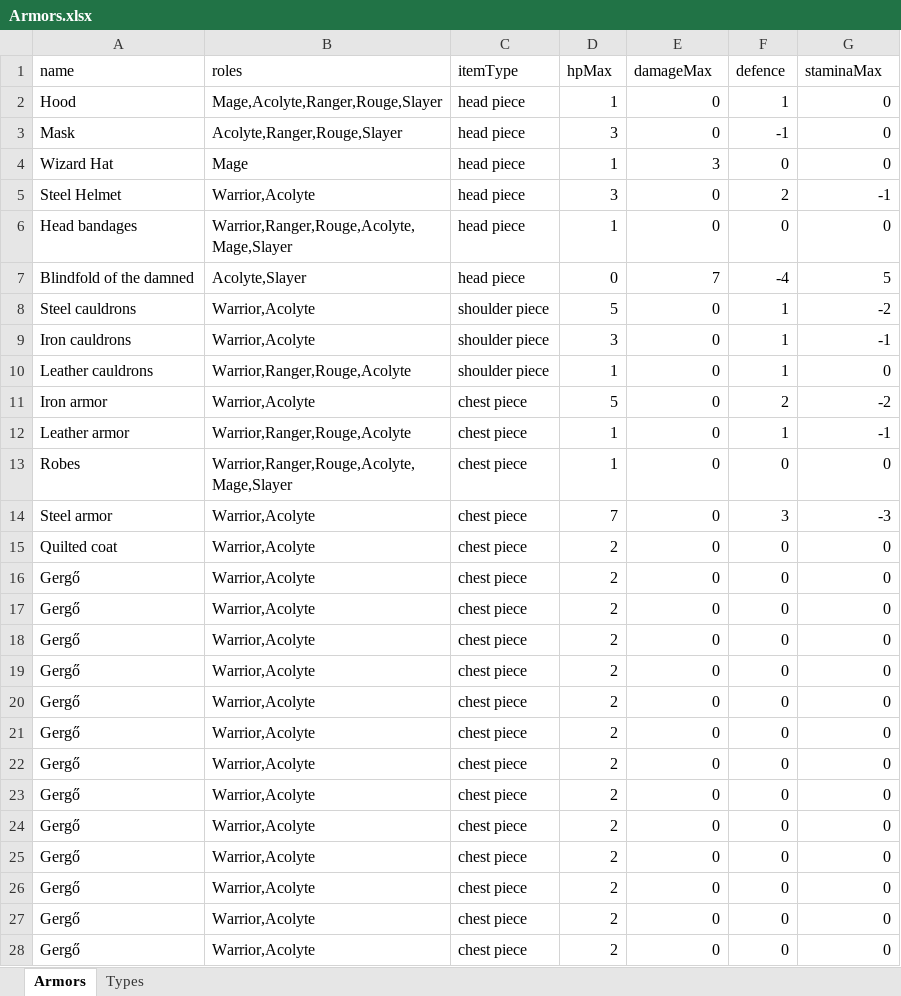
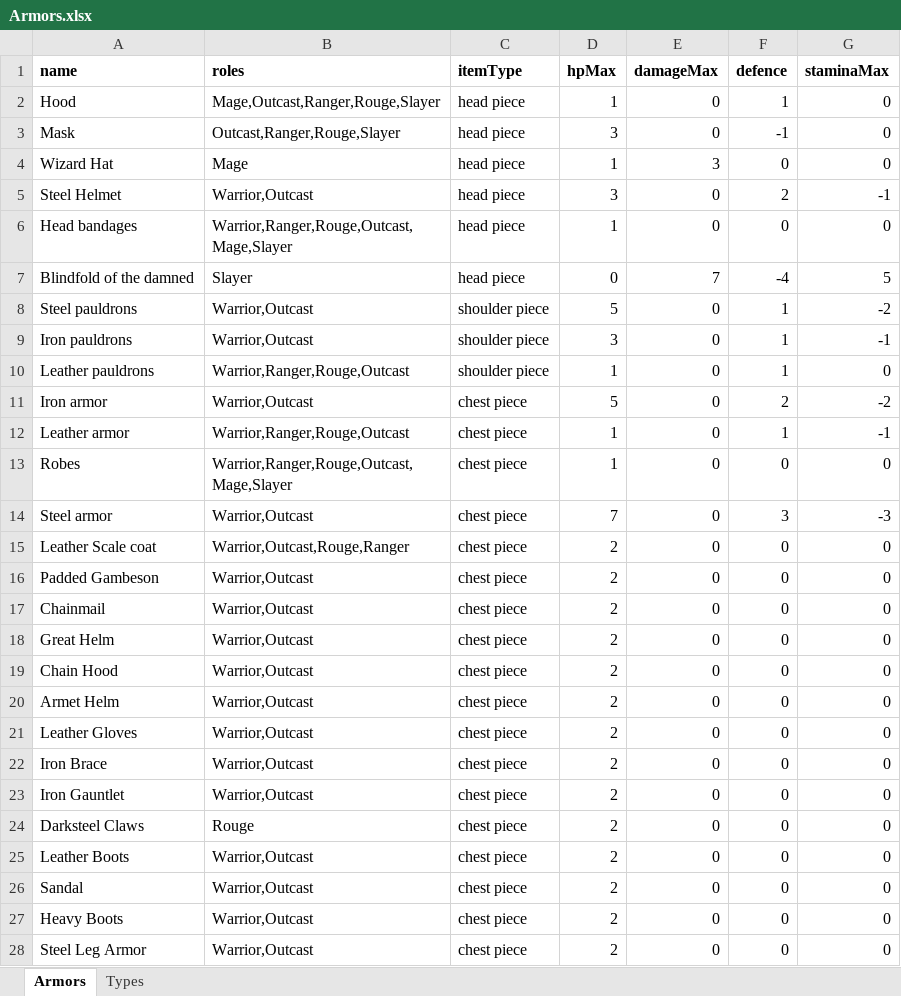
Before and after one commit to Worrador/TextBasedRPG, an Excel workbook: OpenWorld/Resources/Armors.xlsx, sheet Armors, drawn as a sheet; only a part is shown; values as stored, in another font and other column widths than the file's, no borders; the diff covers the shown part only; the diff names each change by its address in the sheet, - before the commit and + after, or states it on an @@ line.

Commit message:
new items added, acolyte renamed to outcast

```diff
--- a/OpenWorld/Resources/Armors.xlsx (sheet Armors)
+++ b/OpenWorld/Resources/Armors.xlsx (sheet Armors)
-A1:G1 bold: off
+A1:G1 bold: on
-B2 (roles): Mage,Acolyte,Ranger,Rouge,Slayer
+B2 (roles): Mage,Outcast,Ranger,Rouge,Slayer
-B3 (roles): Acolyte,Ranger,Rouge,Slayer
+B3 (roles): Outcast,Ranger,Rouge,Slayer
-B5 (roles): Warrior,Acolyte
+B5 (roles): Warrior,Outcast
-B6 (roles): Warrior,Ranger,Rouge,Acolyte,Mage,Slayer
+B6 (roles): Warrior,Ranger,Rouge,Outcast,Mage,Slayer
-B7 (roles): Acolyte,Slayer
+B7 (roles): Slayer
-A8 (name): Steel cauldrons
+A8 (name): Steel pauldrons
-B8:B9 (roles): Warrior,Acolyte
+B8:B9 (roles): Warrior,Outcast
-A9 (name): Iron cauldrons
+A9 (name): Iron pauldrons
-A10 (name): Leather cauldrons
+A10 (name): Leather pauldrons
-B10 (roles): Warrior,Ranger,Rouge,Acolyte
+B10 (roles): Warrior,Ranger,Rouge,Outcast
-B11 (roles): Warrior,Acolyte
+B11 (roles): Warrior,Outcast
-B12 (roles): Warrior,Ranger,Rouge,Acolyte
+B12 (roles): Warrior,Ranger,Rouge,Outcast
-B13 (roles): Warrior,Ranger,Rouge,Acolyte,Mage,Slayer
+B13 (roles): Warrior,Ranger,Rouge,Outcast,Mage,Slayer
-B14 (roles): Warrior,Acolyte
+B14 (roles): Warrior,Outcast
-A15 (name): Quilted coat
+A15 (name): Leather Scale coat
-B15 (roles): Warrior,Acolyte
+B15 (roles): Warrior,Outcast,Rouge,Ranger
-A16 (name): Gergő
+A16 (name): Padded Gambeson
-B16:B23 (roles): Warrior,Acolyte
+B16:B23 (roles): Warrior,Outcast
-A17 (name): Gergő
+A17 (name): Chainmail
-A18 (name): Gergő
+A18 (name): Great Helm
-A19 (name): Gergő
+A19 (name): Chain Hood
-A20 (name): Gergő
+A20 (name): Armet Helm
-A21 (name): Gergő
+A21 (name): Leather Gloves
-A22 (name): Gergő
+A22 (name): Iron Brace
-A23 (name): Gergő
+A23 (name): Iron Gauntlet
-A24 (name): Gergő
+A24 (name): Darksteel Claws
-B24 (roles): Warrior,Acolyte
+B24 (roles): Rouge
-A25 (name): Gergő
+A25 (name): Leather Boots
-B25:B28 (roles): Warrior,Acolyte
+B25:B28 (roles): Warrior,Outcast
-A26 (name): Gergő
+A26 (name): Sandal
-A27 (name): Gergő
+A27 (name): Heavy Boots
-A28 (name): Gergő
+A28 (name): Steel Leg Armor
```
Also changed, not shown: 1 added row, 1 removed row and 20 edited cells elsewhere in this sheet, OpenWorld/Resources/Enemies.xlsx, OpenWorld/Resources/Roles.xlsx, 2 other files.
